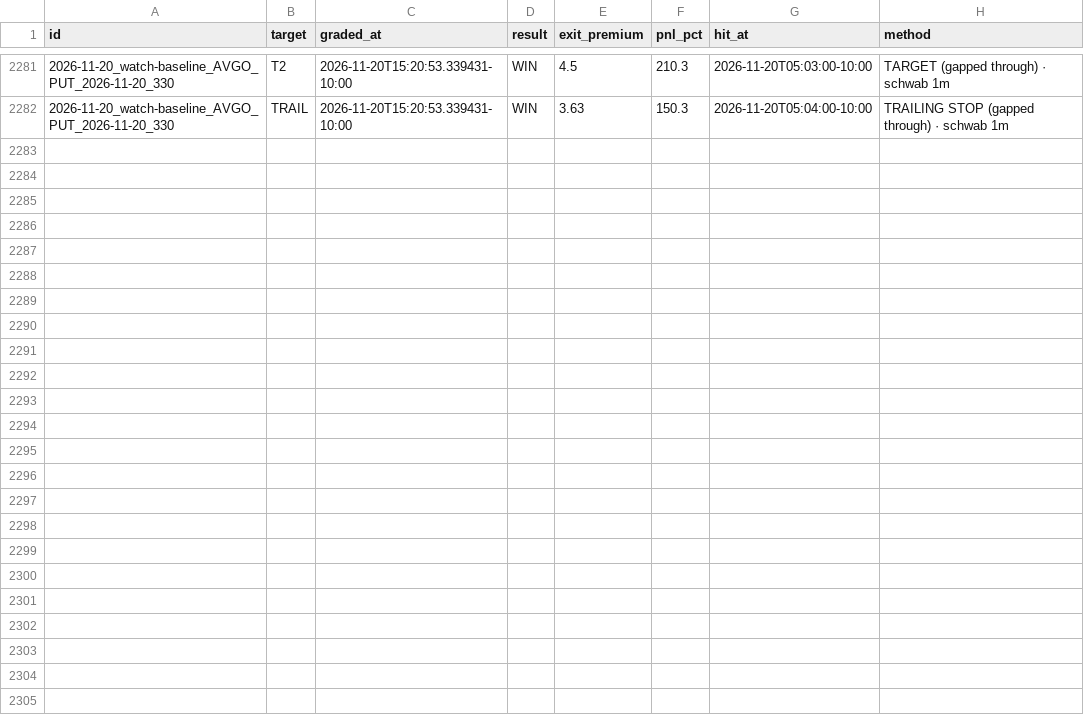
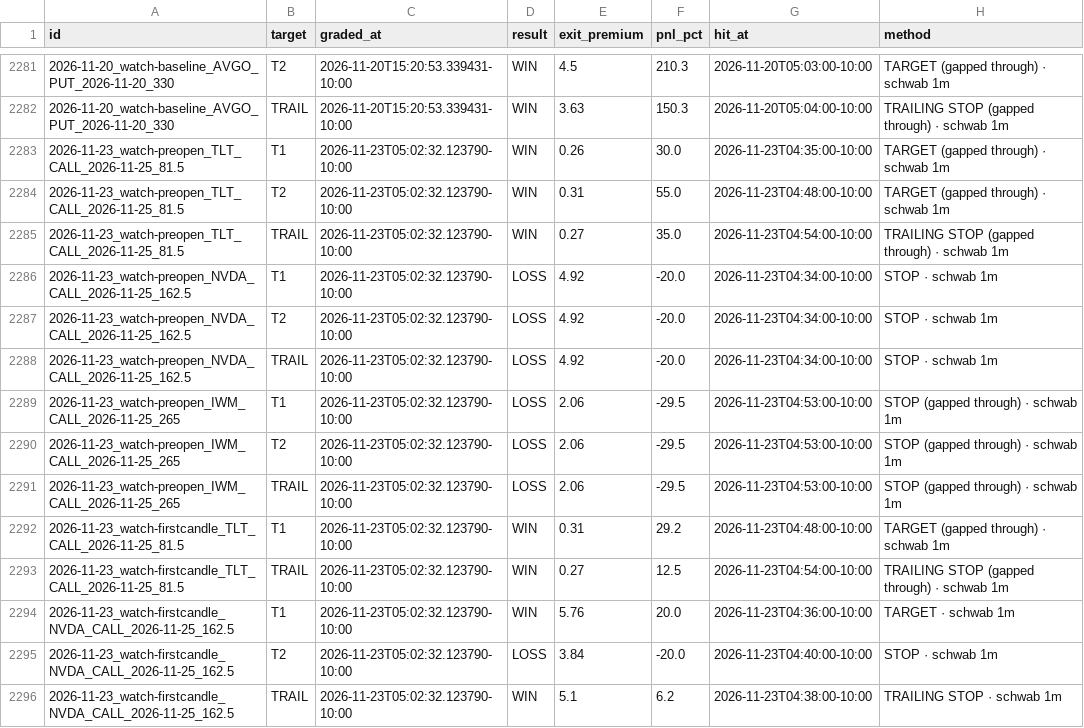
Before and after one commit to Seed808/theesness-market, a CSV file: ledger/watch_grades.csv, drawn as a sheet; only a part is shown, gaps mark what is left out.

Commit message:
ledger: 2026-11-23T15:05Z

```diff
--- a/ledger/watch_grades.csv
+++ b/ledger/watch_grades.csv
@@ -2282 +2282,15 @@ id,target,graded_at,result,exit_premium,pnl_pct,hit_at,method
 2026-11-20_watch-baseline_AVGO_PUT_2026-11-20_330,TRAIL,2026-11-20T15:20:53.339431-10:00,WIN,3.63,150.3,2026-11-20T05:04:00-10:00,TRAILING STOP (gapped through) · schwab 1m
+2026-11-23_watch-preopen_TLT_CALL_2026-11-25_81.5,T1,2026-11-23T05:02:32.123790-10:00,WIN,0.26,30.0,2026-11-23T04:35:00-10:00,TARGET (gapped through) · schwab 1m
+2026-11-23_watch-preopen_TLT_CALL_2026-11-25_81.5,T2,2026-11-23T05:02:32.123790-10:00,WIN,0.31,55.0,2026-11-23T04:48:00-10:00,TARGET (gapped through) · schwab 1m
+2026-11-23_watch-preopen_TLT_CALL_2026-11-25_81.5,TRAIL,2026-11-23T05:02:32.123790-10:00,WIN,0.27,35.0,2026-11-23T04:54:00-10:00,TRAILING STOP (gapped through) · schwab 1m
+2026-11-23_watch-preopen_NVDA_CALL_2026-11-25_162.5,T1,2026-11-23T05:02:32.123790-10:00,LOSS,4.92,-20.0,2026-11-23T04:34:00-10:00,STOP · schwab 1m
+2026-11-23_watch-preopen_NVDA_CALL_2026-11-25_162.5,T2,2026-11-23T05:02:32.123790-10:00,LOSS,4.92,-20.0,2026-11-23T04:34:00-10:00,STOP · schwab 1m
+2026-11-23_watch-preopen_NVDA_CALL_2026-11-25_162.5,TRAIL,2026-11-23T05:02:32.123790-10:00,LOSS,4.92,-20.0,2026-11-23T04:34:00-10:00,STOP · schwab 1m
+2026-11-23_watch-preopen_IWM_CALL_2026-11-25_265,T1,2026-11-23T05:02:32.123790-10:00,LOSS,2.06,-29.5,2026-11-23T04:53:00-10:00,STOP (gapped through) · schwab 1m
+2026-11-23_watch-preopen_IWM_CALL_2026-11-25_265,T2,2026-11-23T05:02:32.123790-10:00,LOSS,2.06,-29.5,2026-11-23T04:53:00-10:00,STOP (gapped through) · schwab 1m
+2026-11-23_watch-preopen_IWM_CALL_2026-11-25_265,TRAIL,2026-11-23T05:02:32.123790-10:00,LOSS,2.06,-29.5,2026-11-23T04:53:00-10:00,STOP (gapped through) · schwab 1m
+2026-11-23_watch-firstcandle_TLT_CALL_2026-11-25_81.5,T1,2026-11-23T05:02:32.123790-10:00,WIN,0.31,29.2,2026-11-23T04:48:00-10:00,TARGET (gapped through) · schwab 1m
+2026-11-23_watch-firstcandle_TLT_CALL_2026-11-25_81.5,TRAIL,2026-11-23T05:02:32.123790-10:00,WIN,0.27,12.5,2026-11-23T04:54:00-10:00,TRAILING STOP (gapped through) · schwab 1m
+2026-11-23_watch-firstcandle_NVDA_CALL_2026-11-25_162.5,T1,2026-11-23T05:02:32.123790-10:00,WIN,5.76,20.0,2026-11-23T04:36:00-10:00,TARGET · schwab 1m
+2026-11-23_watch-firstcandle_NVDA_CALL_2026-11-25_162.5,T2,2026-11-23T05:02:32.123790-10:00,LOSS,3.84,-20.0,2026-11-23T04:40:00-10:00,STOP · schwab 1m
+2026-11-23_watch-firstcandle_NVDA_CALL_2026-11-25_162.5,TRAIL,2026-11-23T05:02:32.123790-10:00,WIN,5.1,6.2,2026-11-23T04:38:00-10:00,TRAILING STOP · schwab 1m
```
Also changed, not shown: ledger/locks.csv, 10 other files.
